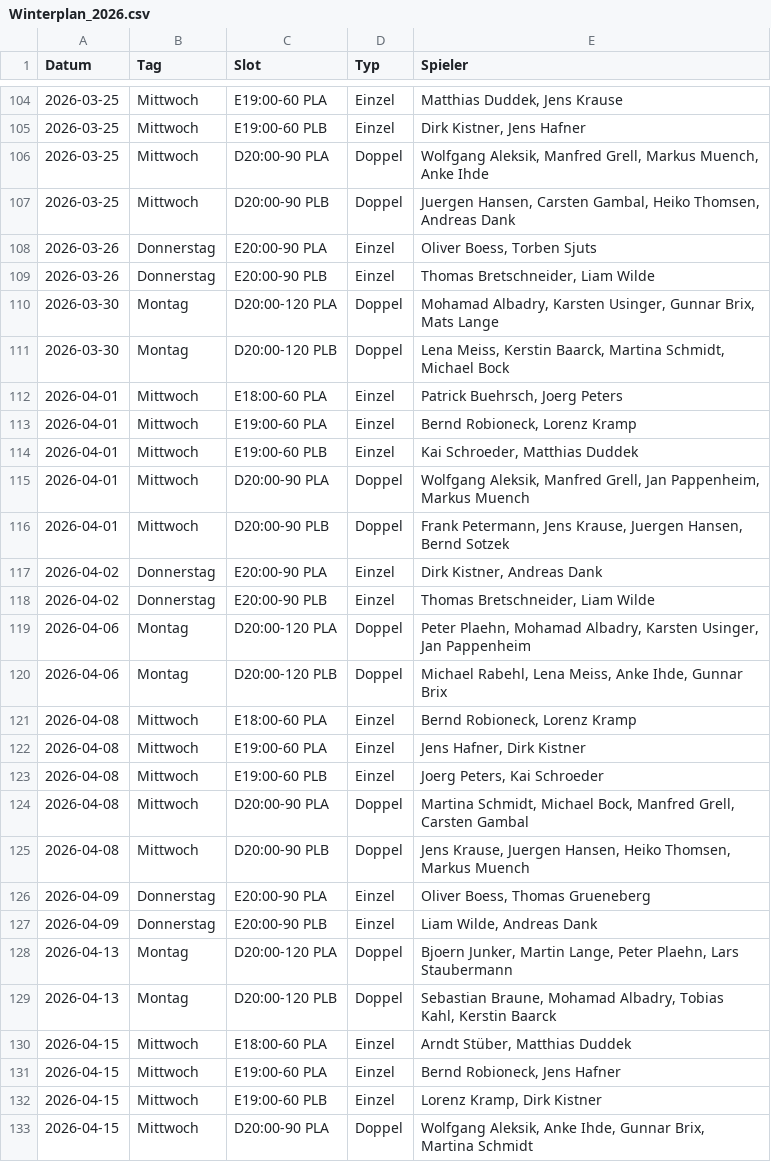
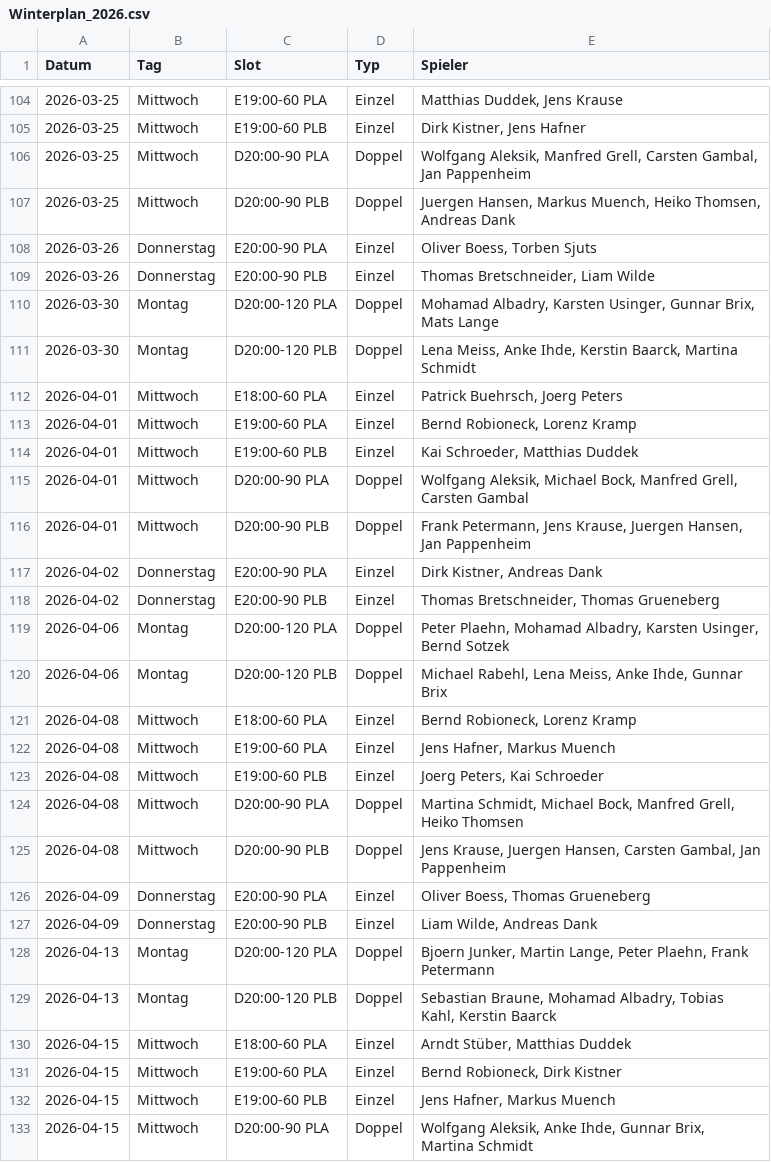
Before and after one commit to liamw8lde/Winter-2024_2025-Training-PLan, a CSV file: Winterplan_2026.csv, drawn as a sheet; only a part is shown, gaps mark what is left out; the diff covers the shown part only.

```diff
--- a/Winterplan_2026.csv
+++ b/Winterplan_2026.csv
@@ -105,4 +105,4 @@ Datum,Tag,Slot,Typ,Spieler
 2026-03-25,Mittwoch,E19:00-60 PLB,Einzel,"Dirk Kistner, Jens Hafner"
-2026-03-25,Mittwoch,D20:00-90 PLA,Doppel,"Wolfgang Aleksik, Manfred Grell, Markus Muench, Anke Ihde"
-2026-03-25,Mittwoch,D20:00-90 PLB,Doppel,"Juergen Hansen, Carsten Gambal, Heiko Thomsen, Andreas Dank"
+2026-03-25,Mittwoch,D20:00-90 PLA,Doppel,"Wolfgang Aleksik, Manfred Grell, Carsten Gambal, Jan Pappenheim"
+2026-03-25,Mittwoch,D20:00-90 PLB,Doppel,"Juergen Hansen, Markus Muench, Heiko Thomsen, Andreas Dank"
 2026-03-26,Donnerstag,E20:00-90 PLA,Einzel,"Oliver Boess, Torben Sjuts"
@@ -110,3 +110,3 @@ Datum,Tag,Slot,Typ,Spieler
 2026-03-30,Montag,D20:00-120 PLA,Doppel,"Mohamad Albadry, Karsten Usinger, Gunnar Brix, Mats Lange"
-2026-03-30,Montag,D20:00-120 PLB,Doppel,"Lena Meiss, Kerstin Baarck, Martina Schmidt, Michael Bock"
+2026-03-30,Montag,D20:00-120 PLB,Doppel,"Lena Meiss, Anke Ihde, Kerstin Baarck, Martina Schmidt"
 2026-04-01,Mittwoch,E18:00-60 PLA,Einzel,"Patrick Buehrsch, Joerg Peters"
@@ -114,20 +114,20 @@ Datum,Tag,Slot,Typ,Spieler
 2026-04-01,Mittwoch,E19:00-60 PLB,Einzel,"Kai Schroeder, Matthias Duddek"
-2026-04-01,Mittwoch,D20:00-90 PLA,Doppel,"Wolfgang Aleksik, Manfred Grell, Jan Pappenheim, Markus Muench"
-2026-04-01,Mittwoch,D20:00-90 PLB,Doppel,"Frank Petermann, Jens Krause, Juergen Hansen, Bernd Sotzek"
+2026-04-01,Mittwoch,D20:00-90 PLA,Doppel,"Wolfgang Aleksik, Michael Bock, Manfred Grell, Carsten Gambal"
+2026-04-01,Mittwoch,D20:00-90 PLB,Doppel,"Frank Petermann, Jens Krause, Juergen Hansen, Jan Pappenheim"
 2026-04-02,Donnerstag,E20:00-90 PLA,Einzel,"Dirk Kistner, Andreas Dank"
-2026-04-02,Donnerstag,E20:00-90 PLB,Einzel,"Thomas Bretschneider, Liam Wilde"
-2026-04-06,Montag,D20:00-120 PLA,Doppel,"Peter Plaehn, Mohamad Albadry, Karsten Usinger, Jan Pappenheim"
+2026-04-02,Donnerstag,E20:00-90 PLB,Einzel,"Thomas Bretschneider, Thomas Grueneberg"
+2026-04-06,Montag,D20:00-120 PLA,Doppel,"Peter Plaehn, Mohamad Albadry, Karsten Usinger, Bernd Sotzek"
 2026-04-06,Montag,D20:00-120 PLB,Doppel,"Michael Rabehl, Lena Meiss, Anke Ihde, Gunnar Brix"
 2026-04-08,Mittwoch,E18:00-60 PLA,Einzel,"Bernd Robioneck, Lorenz Kramp"
-2026-04-08,Mittwoch,E19:00-60 PLA,Einzel,"Jens Hafner, Dirk Kistner"
+2026-04-08,Mittwoch,E19:00-60 PLA,Einzel,"Jens Hafner, Markus Muench"
 2026-04-08,Mittwoch,E19:00-60 PLB,Einzel,"Joerg Peters, Kai Schroeder"
-2026-04-08,Mittwoch,D20:00-90 PLA,Doppel,"Martina Schmidt, Michael Bock, Manfred Grell, Carsten Gambal"
-2026-04-08,Mittwoch,D20:00-90 PLB,Doppel,"Jens Krause, Juergen Hansen, Heiko Thomsen, Markus Muench"
+2026-04-08,Mittwoch,D20:00-90 PLA,Doppel,"Martina Schmidt, Michael Bock, Manfred Grell, Heiko Thomsen"
+2026-04-08,Mittwoch,D20:00-90 PLB,Doppel,"Jens Krause, Juergen Hansen, Carsten Gambal, Jan Pappenheim"
 2026-04-09,Donnerstag,E20:00-90 PLA,Einzel,"Oliver Boess, Thomas Grueneberg"
 2026-04-09,Donnerstag,E20:00-90 PLB,Einzel,"Liam Wilde, Andreas Dank"
-2026-04-13,Montag,D20:00-120 PLA,Doppel,"Bjoern Junker, Martin Lange, Peter Plaehn, Lars Staubermann"
+2026-04-13,Montag,D20:00-120 PLA,Doppel,"Bjoern Junker, Martin Lange, Peter Plaehn, Frank Petermann"
 2026-04-13,Montag,D20:00-120 PLB,Doppel,"Sebastian Braune, Mohamad Albadry, Tobias Kahl, Kerstin Baarck"
 2026-04-15,Mittwoch,E18:00-60 PLA,Einzel,"Arndt Stüber, Matthias Duddek"
-2026-04-15,Mittwoch,E19:00-60 PLA,Einzel,"Bernd Robioneck, Jens Hafner"
-2026-04-15,Mittwoch,E19:00-60 PLB,Einzel,"Lorenz Kramp, Dirk Kistner"
+2026-04-15,Mittwoch,E19:00-60 PLA,Einzel,"Bernd Robioneck, Dirk Kistner"
+2026-04-15,Mittwoch,E19:00-60 PLB,Einzel,"Jens Hafner, Markus Muench"
 2026-04-15,Mittwoch,D20:00-90 PLA,Doppel,"Wolfgang Aleksik, Anke Ihde, Gunnar Brix, Martina Schmidt"
```
Also changed, not shown: 40 edited cells elsewhere in this file.
